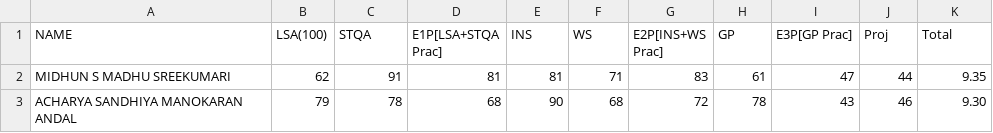
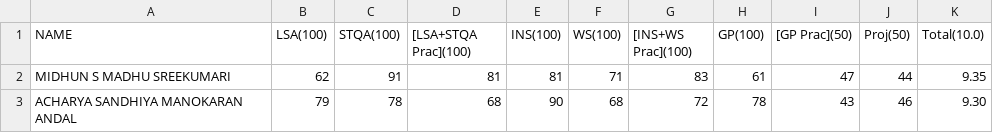
Before and after one commit to om-111/g, a CSV file: TY/test.csv, drawn as a sheet.

Commit message:
Update test.csv

```diff
--- a/TY/test.csv
+++ b/TY/test.csv
@@ -1,2 +1,2 @@
-"NAME","LSA"(100),"STQA","E1P[LSA+STQA Prac]","INS","WS","E2P[INS+WS Prac]","GP","E3P[GP Prac]","Proj","Total"
+"NAME","LSA(100)","STQA(100)","[LSA+STQA Prac](100)","INS(100)","WS(100)","[INS+WS Prac](100)","GP(100)","[GP Prac](50)","Proj(50)","Total(10.0)"
 MIDHUN S MADHU SREEKUMARI ,62,91,81,81,71,83,61,47,44, 9.35
```
